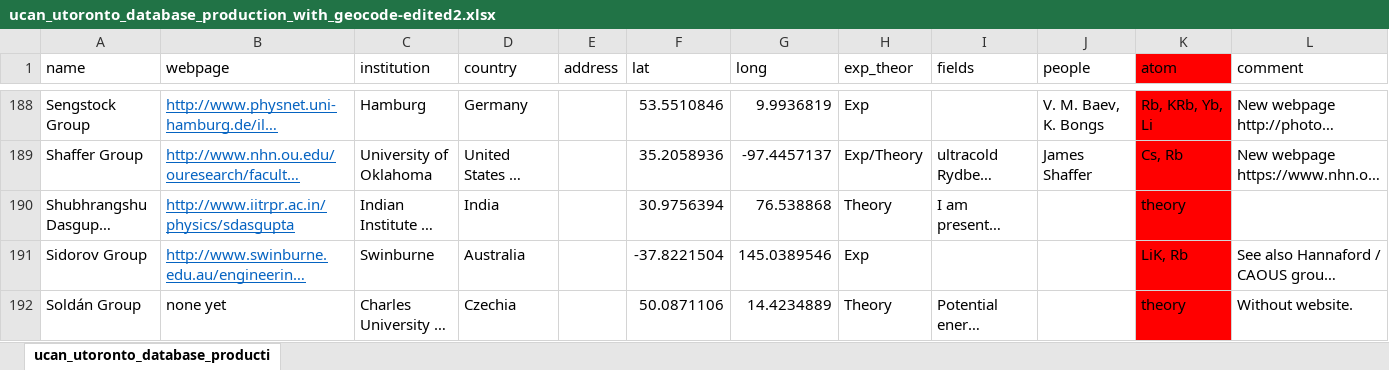
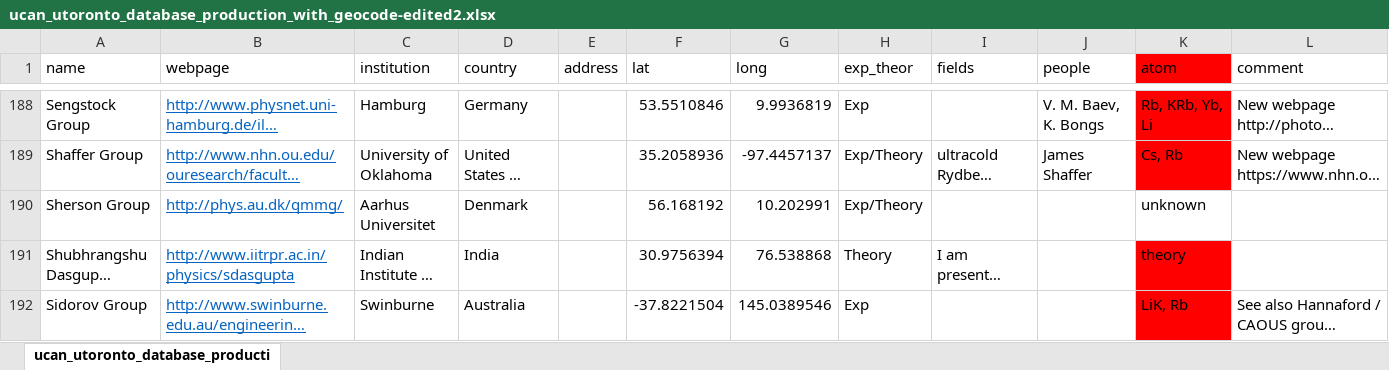
Before and after one commit to zgosar/EveryColdAtom, an Excel workbook: generate/ucan_utoronto_database_production_with_geocode-edited2.xlsx, sheet ucan_utoronto_database_producti, drawn as a sheet; only a part is shown, gaps mark what is left out; the shorter side is filled out with more unchanged rows; long unchanged cells end in …; values as stored, in another font and other column widths than the file's, no borders; conditional formats and table styles not drawn; the diff names each change by its address in the sheet, - before the commit and + after, or states it on an @@ line.

Commit message:
Another group added.

```diff
--- a/generate/ucan_utoronto_database_production_with_geocode-edited2.xlsx (sheet ucan_utoronto_database_producti)
+++ b/generate/ucan_utoronto_database_production_with_geocode-edited2.xlsx (sheet ucan_utoronto_database_producti)
+row 190: Sherson Group | http://phys.au.dk/qmmg/ | Aarhus Universitet | Denmark |  | 56.168192 | 10.202991 | Exp/Theory |  |  | unknown
```
Also changed, not shown: 6 other files.
